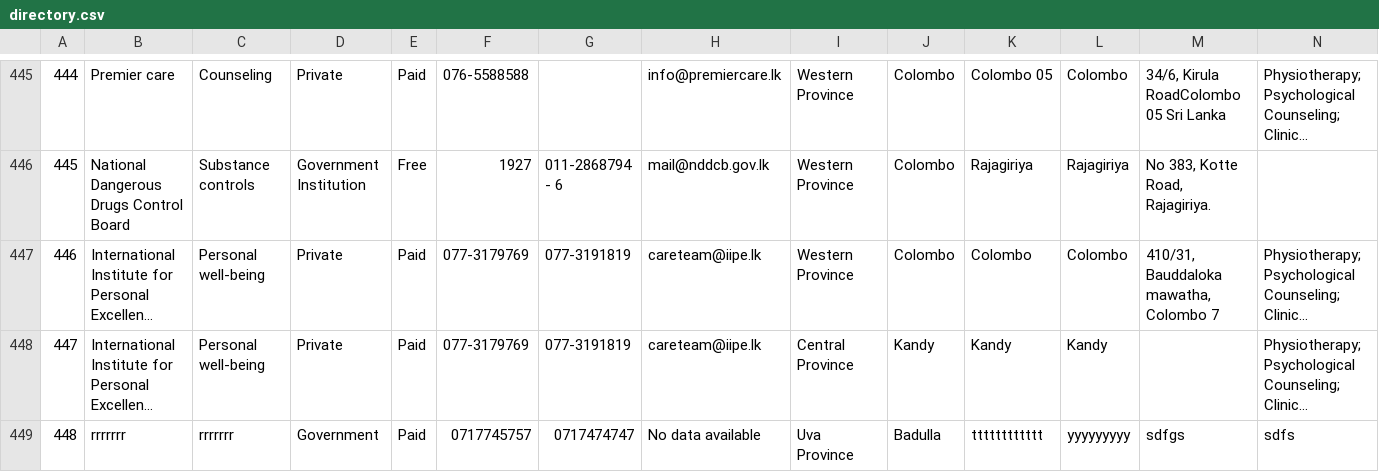
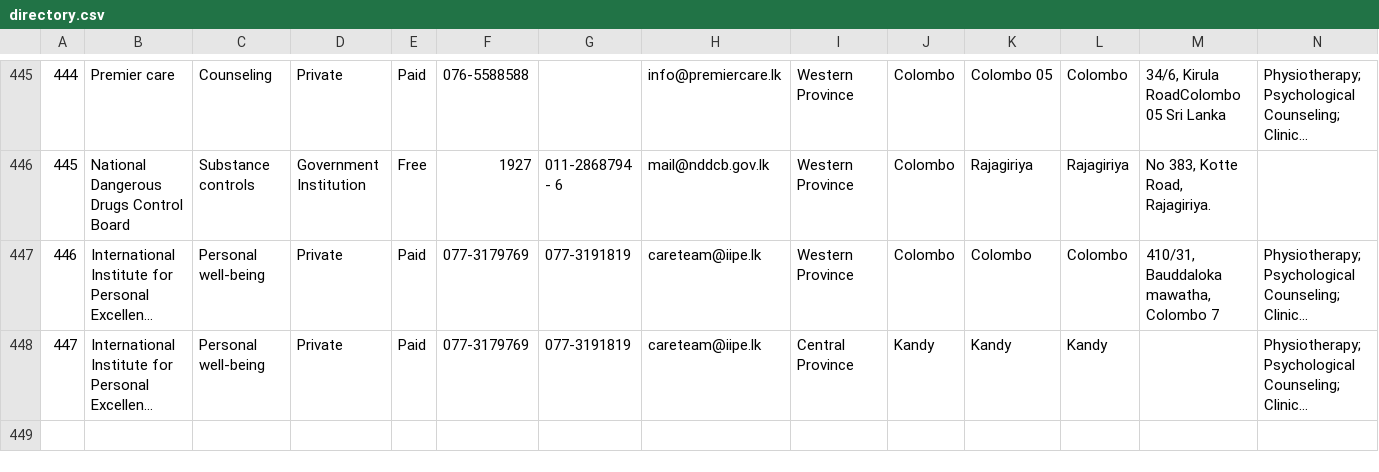
Before and after one commit to Manchi95/Psychiatric-Care-Facilities, a CSV file: directory.csv, drawn as a sheet; only a part is shown, gaps mark what is left out; long unchanged cells end in …; rows hold the shown columns only; the diff names each change by its address in the sheet, - before the commit and + after, or states it on an @@ line.

Commit message:
Update directory.csv

```diff
--- a/directory.csv
+++ b/directory.csv
-row 449: 448 | rrrrrrr | rrrrrrr | Government | Paid | 0717745757 | 0717474747 | No data available | Uva Province | Badulla | tttttttttttt | yyyyyyyyy | sdfgs | sdfs
```
